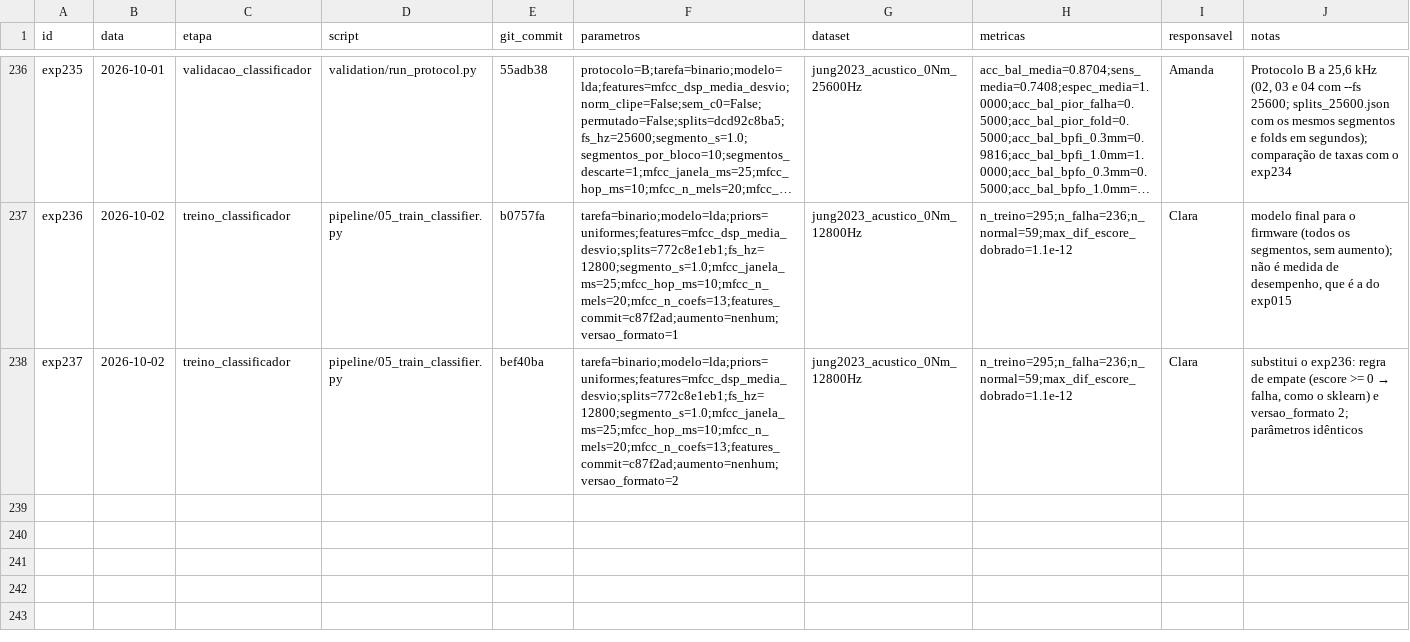
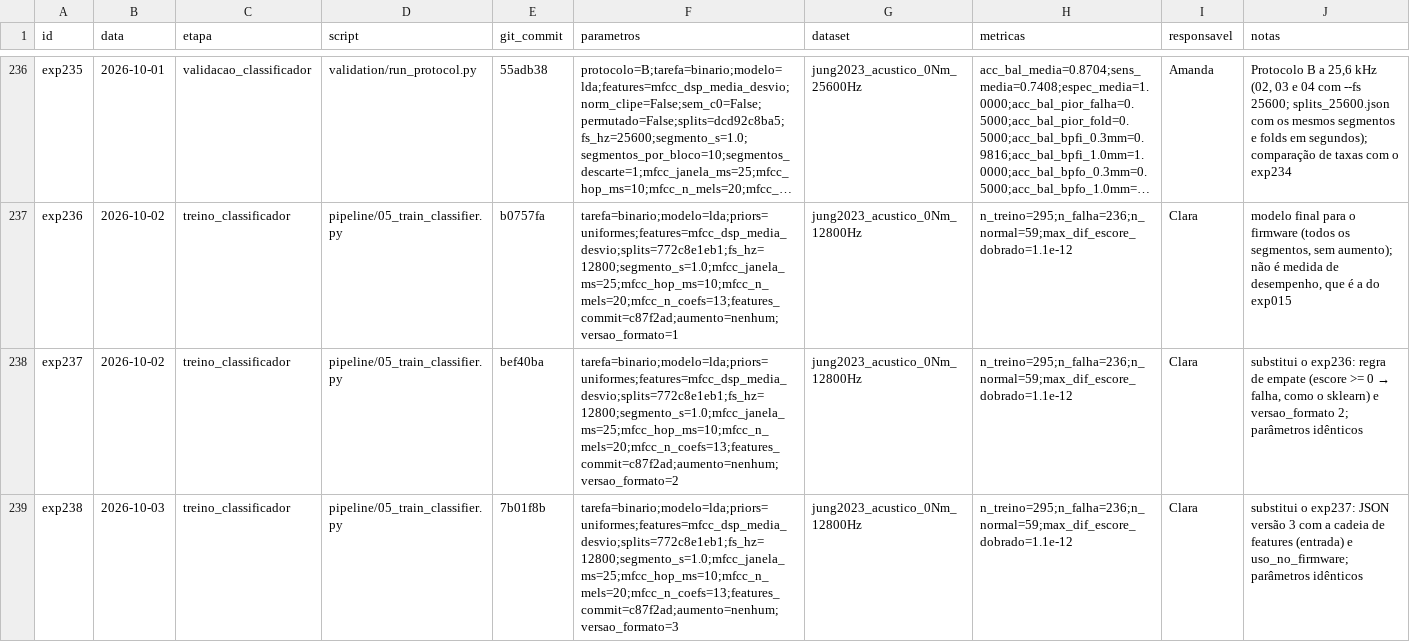
Before and after one commit to claraamp/diagnostico-acustico-motores, a CSV file: experiments/registry.csv, drawn as a sheet; only a part is shown, gaps mark what is left out; long unchanged cells end in ….

Commit message:
docs: registra o modelo final com o contrato do firmware (exp238)

```diff
--- a/experiments/registry.csv
+++ b/experiments/registry.csv
@@ -238 +238,2 @@ exp236,2026-10-02,treino_classificador,pipeline/05_train_classifier.py,b0757fa,t
 exp237,2026-10-02,treino_classificador,pipeline/05_train_classifier.py,bef40ba,tarefa=binario;modelo=lda;priors=uniformes;features=mfcc_dsp_media_desvio;splits=772c8e1eb1;fs_hz=12800;segmento_s=1.0;mfcc_janela_ms=25;mfcc_hop_ms=10;mfcc_n_mels=20;mfcc_n_coefs=13;features_commit=c87f2ad;aumento=nenhum;versao_formato=2,jung2023_acustico_0Nm_12800Hz,n_treino=295;n_falha=236;n_normal=59;max_dif_escore_dobrado=1.1e-12,Clara,"substitui o exp236: regra de empate (escore >= 0 → falha, como o sklearn) e versao_formato 2; parâmetros idênticos"
+exp238,2026-10-03,treino_classificador,pipeline/05_train_classifier.py,7b01f8b,tarefa=binario;modelo=lda;priors=uniformes;features=mfcc_dsp_media_desvio;splits=772c8e1eb1;fs_hz=12800;segmento_s=1.0;mfcc_janela_ms=25;mfcc_hop_ms=10;mfcc_n_mels=20;mfcc_n_coefs=13;features_commit=c87f2ad;aumento=nenhum;versao_formato=3,jung2023_acustico_0Nm_12800Hz,n_treino=295;n_falha=236;n_normal=59;max_dif_escore_dobrado=1.1e-12,Clara,substitui o exp237: JSON versão 3 com a cadeia de features (entrada) e uso_no_firmware; parâmetros idênticos
```
Also changed, not shown: 1 other file.
